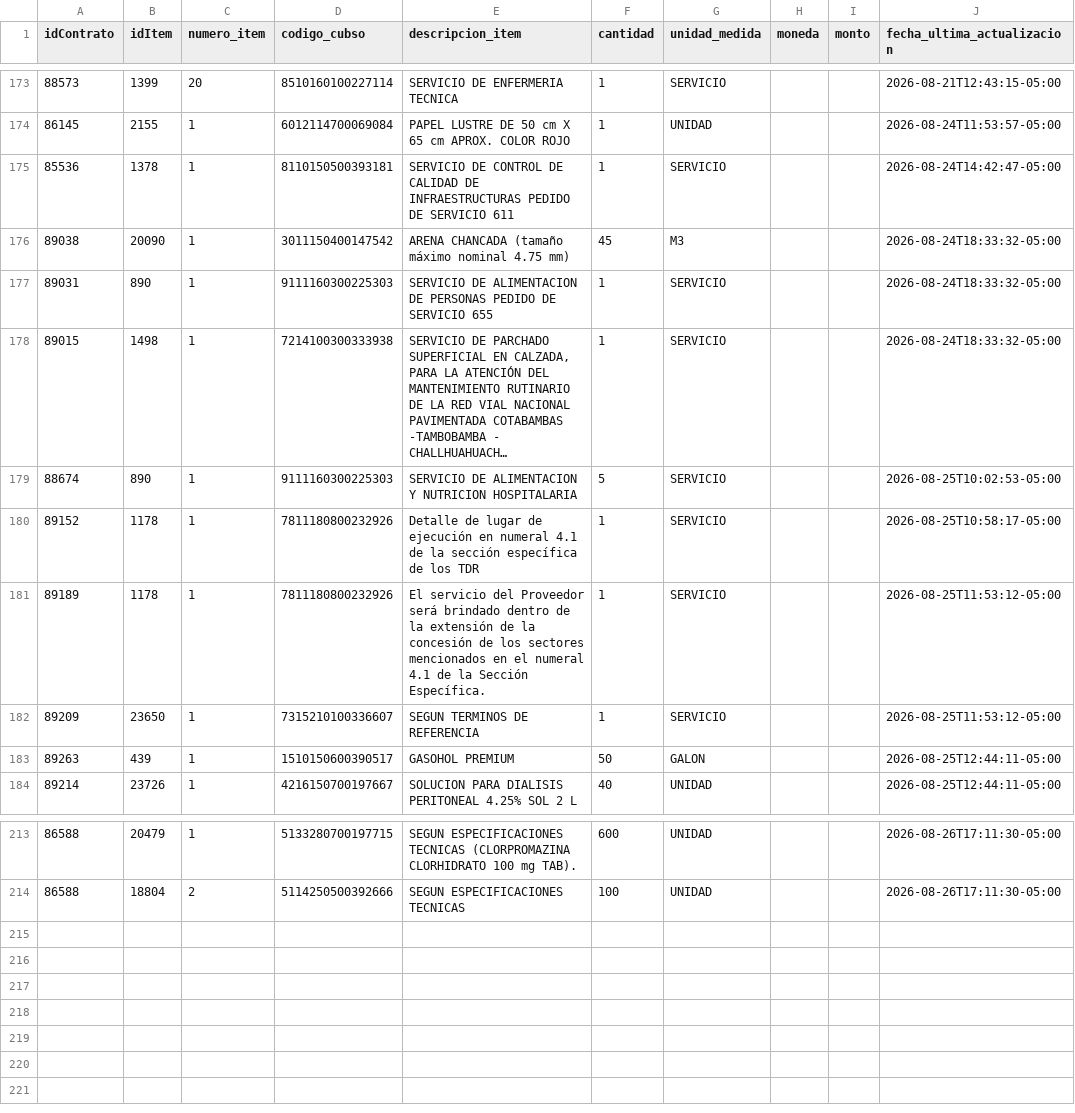
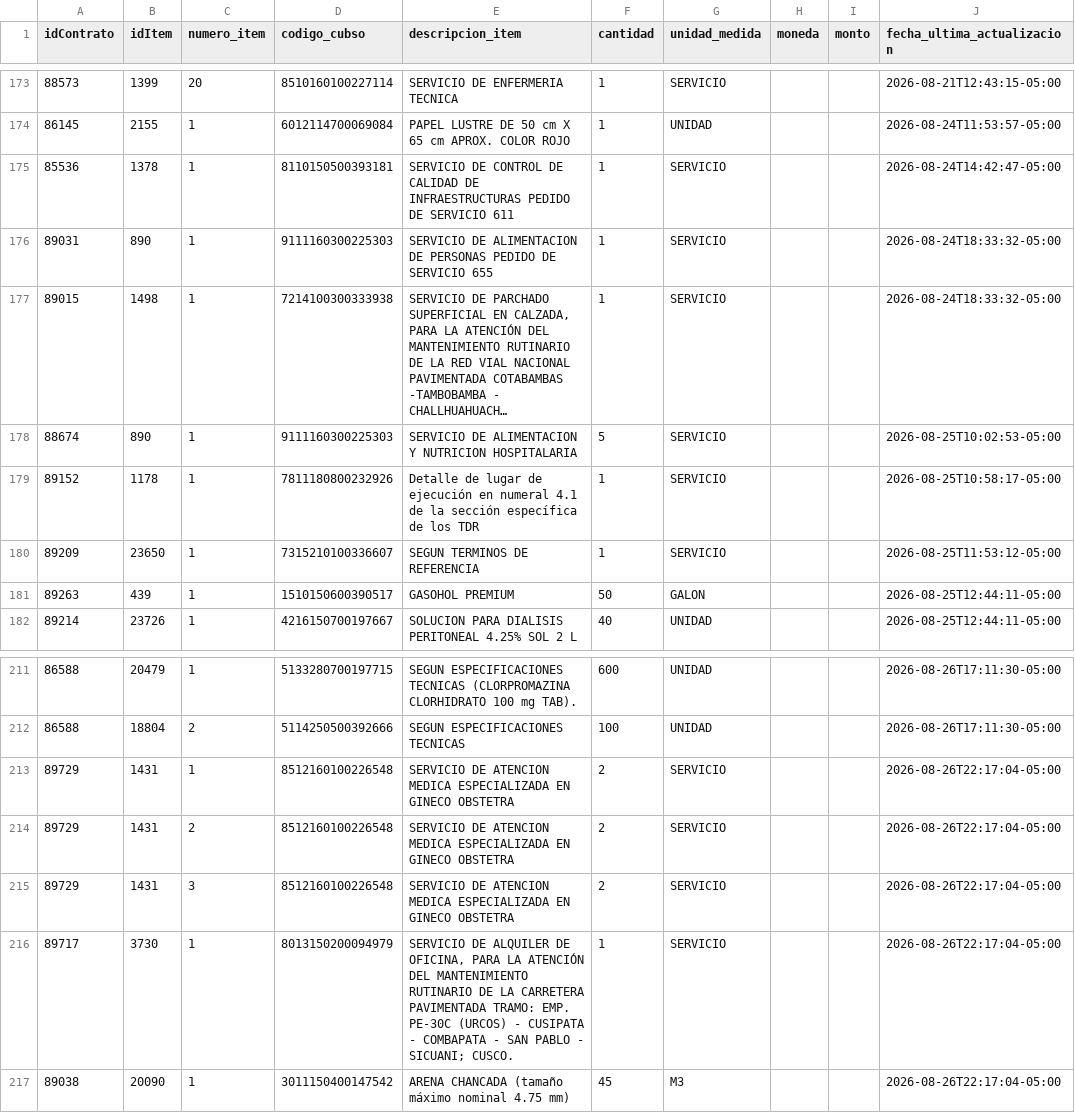
Before and after one commit to Natgato/monitor-seace-cusco, a CSV file: data/items.csv, drawn as a sheet; only a part is shown, gaps mark what is left out; long unchanged cells end in …; removed rows and columns are numbered as before the commit, all else as after; the diff names each change by its address in the sheet, - before the commit and + after, or states it on an @@ line.

```diff
--- a/data/items.csv
+++ b/data/items.csv
-row 176: 89038 | 20090 | 1 | 3011150400147542 | ARENA CHANCADA (tamaño máximo nominal 4.75 mm) | 45 | M3 |  |  | 2026-08-24T18:33:32-05:00
-row 181: 89189 | 1178 | 1 | 7811180800232926 | El servicio del Proveedor será brindado dentro de la extensión de la concesión de los sectores mencionados en el numeral 4.1 de la Sección Específica. | 1 | SERVICIO |  |  | 2026-08-25T11:53:12-05:00
+row 213: 89729 | 1431 | 1 | 8512160100226548 | SERVICIO DE ATENCION MEDICA ESPECIALIZADA EN GINECO OBSTETRA | 2 | SERVICIO |  |  | 2026-08-26T22:17:04-05:00
+row 214: 89729 | 1431 | 2 | 8512160100226548 | SERVICIO DE ATENCION MEDICA ESPECIALIZADA EN GINECO OBSTETRA | 2 | SERVICIO |  |  | 2026-08-26T22:17:04-05:00
+row 215: 89729 | 1431 | 3 | 8512160100226548 | SERVICIO DE ATENCION MEDICA ESPECIALIZADA EN GINECO OBSTETRA | 2 | SERVICIO |  |  | 2026-08-26T22:17:04-05:00
+row 216: 89717 | 3730 | 1 | 8013150200094979 | SERVICIO DE ALQUILER DE OFICINA, PARA LA ATENCIÓN DEL MANTENIMIENTO RUTINARIO DE LA CARRETERA PAVIMENTADA TRAMO: EMP. PE-30C (URCOS) - CUSIPATA - COMBAPATA - SAN PABLO - SICUANI; CUSCO. | 1 | SERVICIO |  |  | 2026-08-26T22:17:04-05:00
+row 217: 89038 | 20090 | 1 | 3011150400147542 | ARENA CHANCADA (tamaño máximo nominal 4.75 mm) | 45 | M3 |  |  | 2026-08-26T22:17:04-05:00
```
Also changed, not shown: data/contrataciones.csv, 1 other file.
